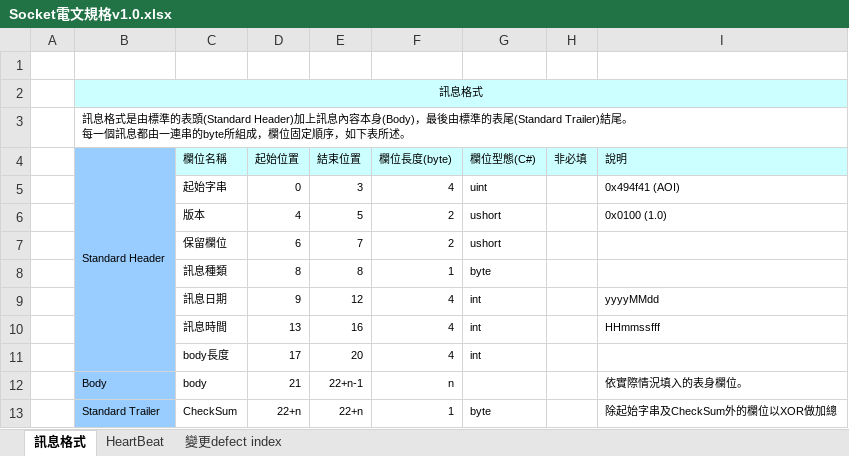
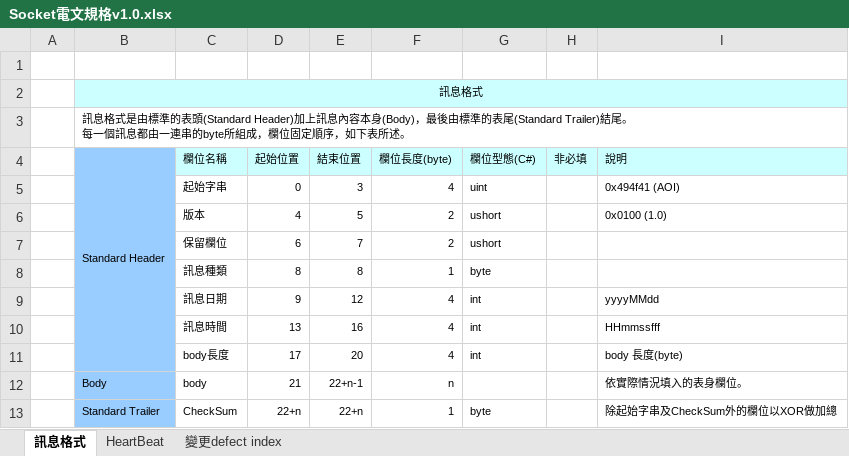
Before and after one commit to Ted-Huang/CAsyncSocketTest, an Excel workbook: Socket電文規格v1.0.xlsx, sheet 訊息格式, drawn as a sheet; values as stored, in another font and other column widths than the file's, no borders; the diff names each change by its address in the sheet, - before the commit and + after, or states it on an @@ line.

```diff
--- a/Socket電文規格v1.0.xlsx (sheet 訊息格式)
+++ b/Socket電文規格v1.0.xlsx (sheet 訊息格式)
-I11 (說明): (empty)
+I11 (說明): body 長度(byte)
```
Also changed, not shown: sheet HeartBeat, sheet 變更defect index, 8 other files.
